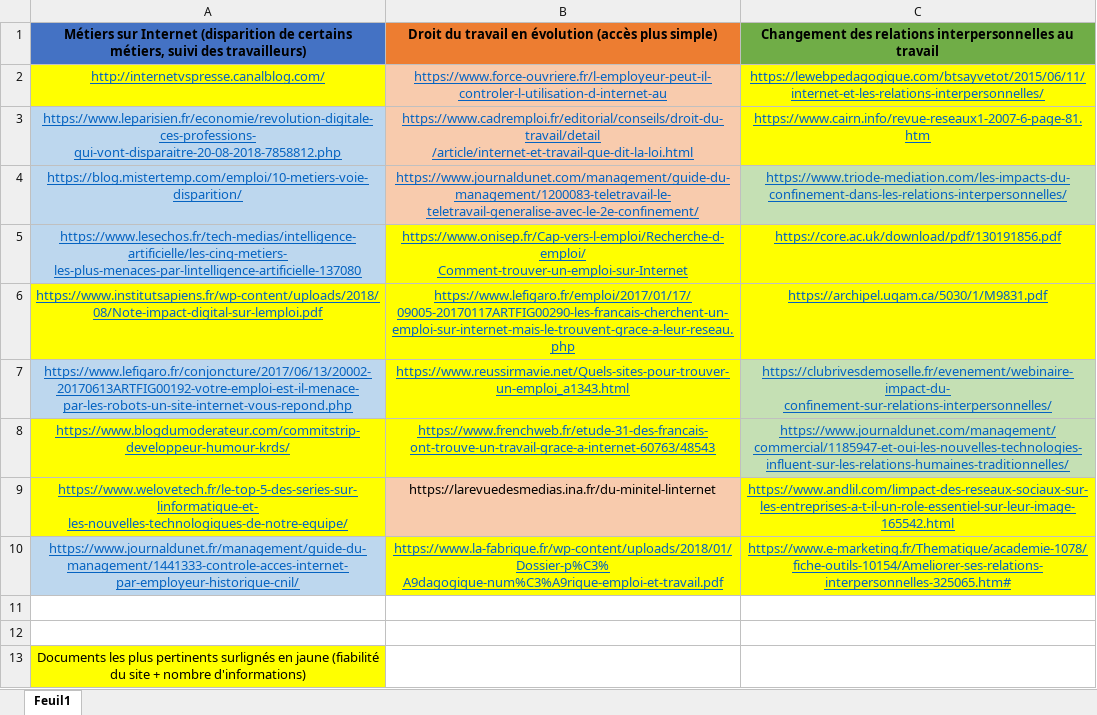
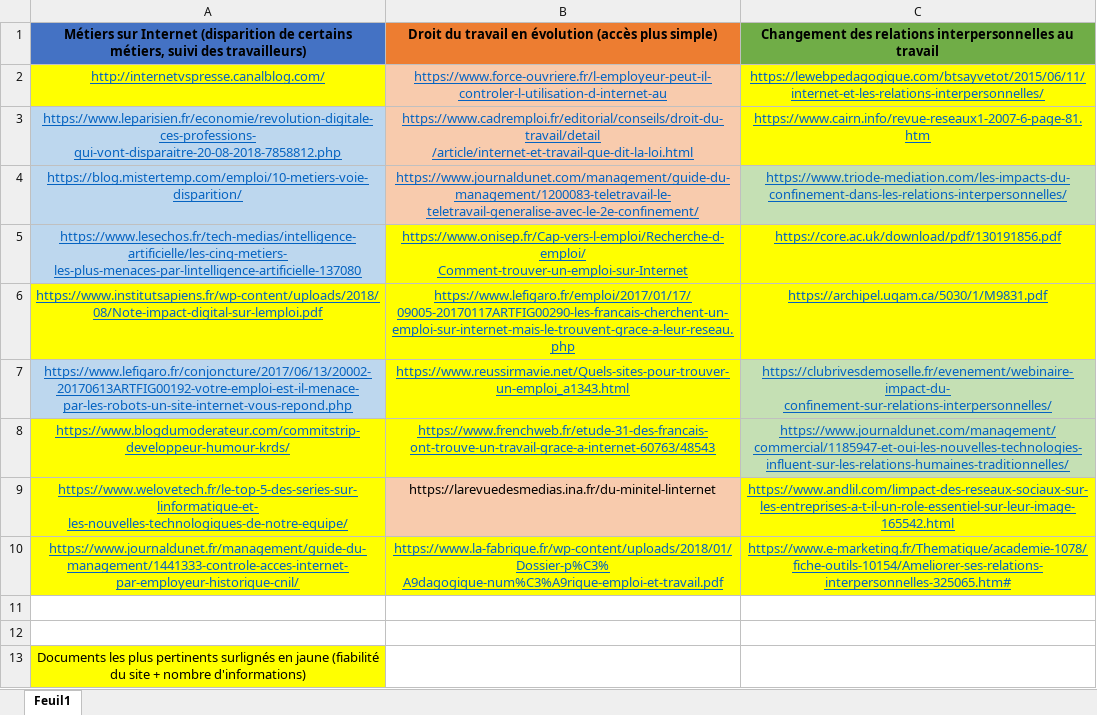
Before and after one commit to JulienLay/DUT-MMI, an Excel workbook: S1/Expression/Dossiers de synthèse/Internet qui a changé le monde du travail/Tri Articles.xlsx, sheet Feuil1, drawn as a sheet; values as stored, in another font and other column widths than the file's, no borders; the diff names each change by its address in the sheet, - before the commit and + after, or states it on an @@ line.

```diff
--- a/S1/Expression/Dossiers de synthèse/Internet qui a changé le monde du travail/Tri Articles.xlsx (sheet Feuil1)
+++ b/S1/Expression/Dossiers de synthèse/Internet qui a changé le monde du travail/Tri Articles.xlsx (sheet Feuil1)
-A10 fill: #BDD7EE
+A10 fill: #FFFF00
```
Also changed, not shown: 5 other files.
